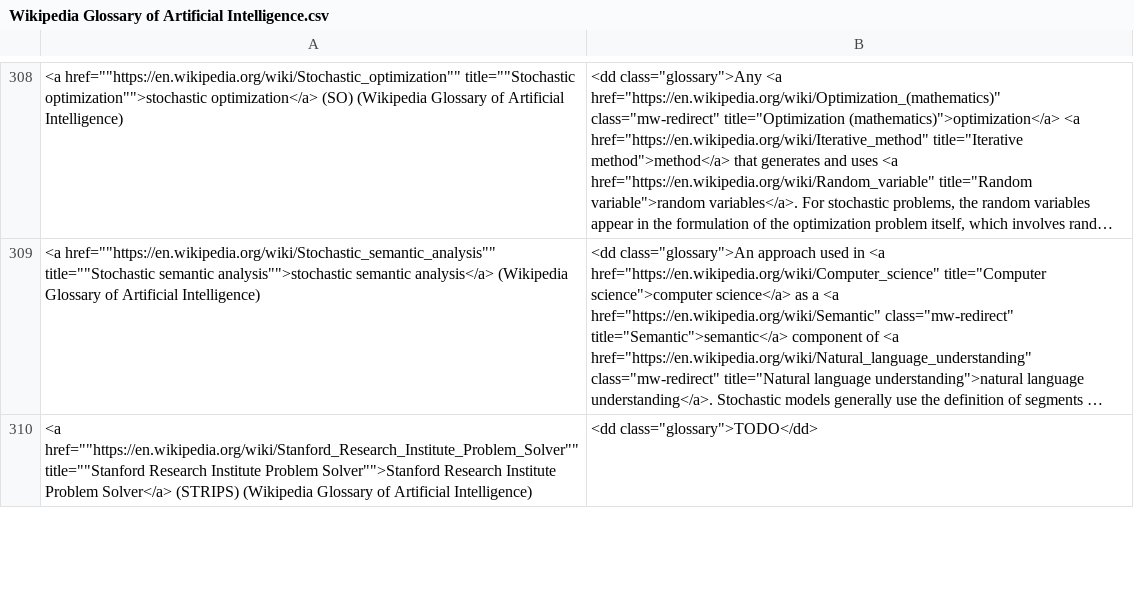
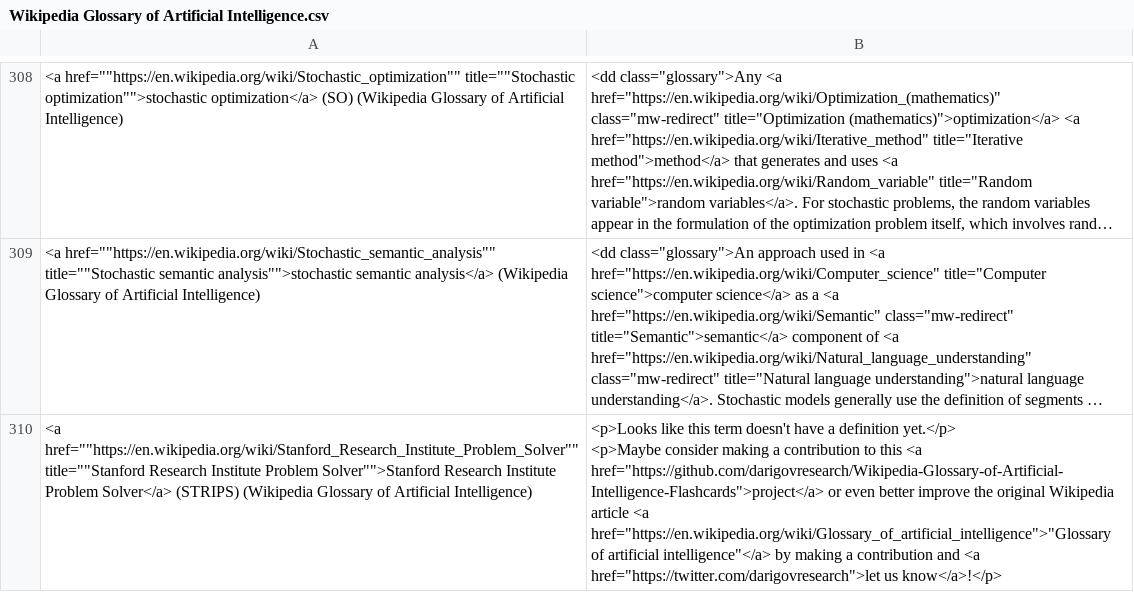
Before and after one commit to darigovresearch/Wikipedia-Glossary-of-Artificial-Intelligence-Flashcards, a CSV file: Wikipedia Glossary of Artificial Intelligence.csv, drawn as a sheet; only a part is shown, gaps mark what is left out; long unchanged cells end in …; ↵ is a line break in a cell; the diff covers the shown part only; the diff names each change by its address in the sheet, - before the commit and + after, or states it on an @@ line.

Commit message:
feat: Adds better placeholder than TODO for terms that don't have a definition
Closes #5

```diff
--- a/Wikipedia Glossary of Artificial Intelligence.csv
+++ b/Wikipedia Glossary of Artificial Intelligence.csv
-B310: <dd class="glossary">TODO</dd>
+B310: <p>Looks like this term doesn't have a definition yet.</p> ↵ <p>Maybe consider making a contribution to this <a href="https://github.com/darigovresearch/Wikipedia-Glossary-of-Artificial-Intelligence-Flashcards">project</a> or even better improve the original Wikipedia article <a href="https://en.wikipedia.org/wiki/Glossary_of_artificial_intelligence">"Glossary of artificial intelligence"</a> by making a contribution and <a href="https://twitter.com/darigovresearch">let us know</a>!</p>
```
Also changed, not shown: 7 edited cells elsewhere in this file.
